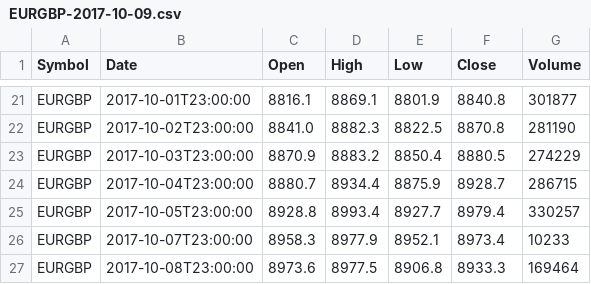
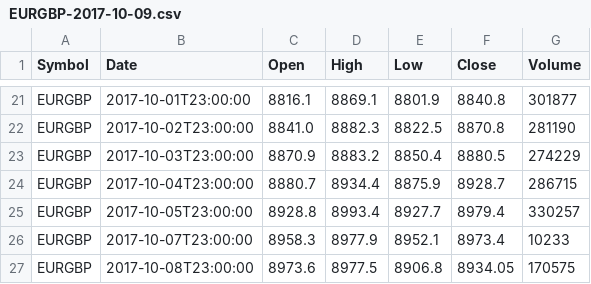
Before and after one commit to jsbarbergit/trading, a CSV file: results/EURGBP-2017-10-09.csv, drawn as a sheet; only a part is shown, gaps mark what is left out.

```diff
--- a/results/EURGBP-2017-10-09.csv
+++ b/results/EURGBP-2017-10-09.csv
@@ -26,2 +26,2 @@ EURGBP,2017-10-05T23:00:00,8928.8,8993.4,8927.7,8979.4,330257
 EURGBP,2017-10-07T23:00:00,8958.3,8977.9,8952.1,8973.4,10233
-EURGBP,2017-10-08T23:00:00,8973.6,8977.5,8906.8,8933.3,169464
+EURGBP,2017-10-08T23:00:00,8973.6,8977.5,8906.8,8934.05,170575
```
Also changed, not shown: results/AUDUSD-2017-10-09.csv, results/EURCHF-2017-10-09.csv, 8 other files.
